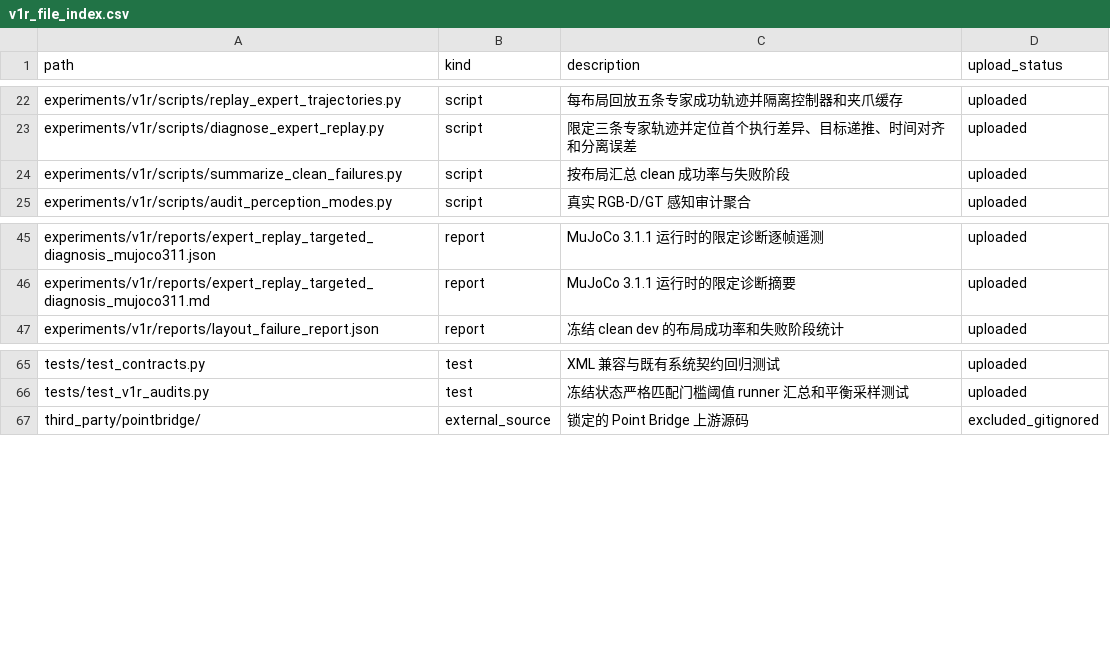
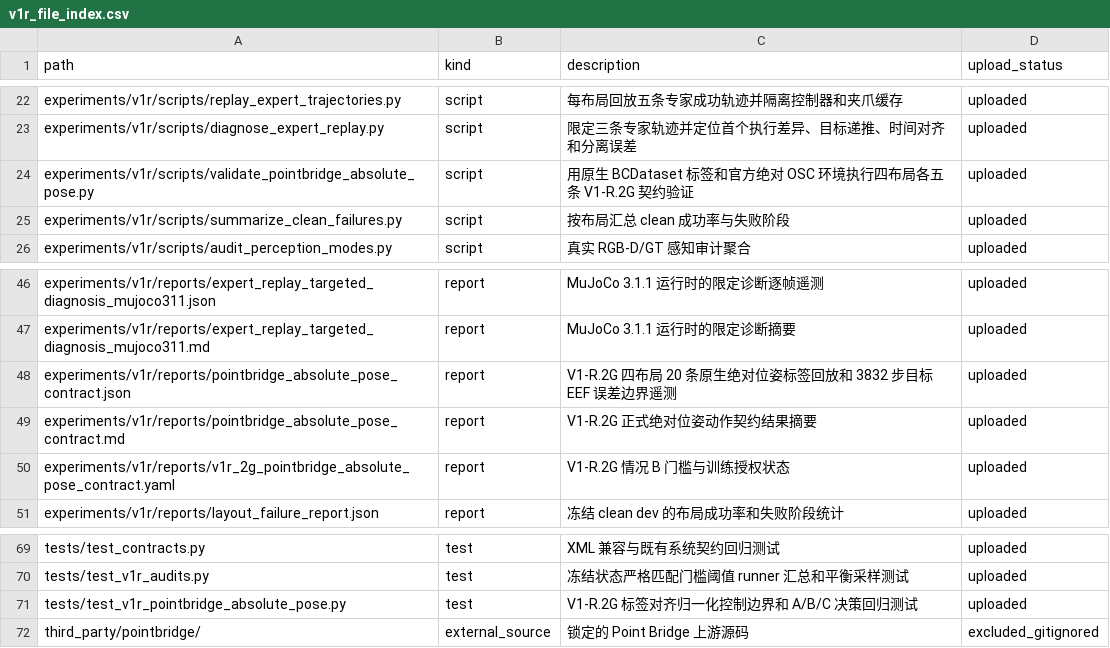
Before and after one commit to rollinpioneer/vp, a CSV file: manifests/v1r_file_index.csv, drawn as a sheet; only a part is shown, gaps mark what is left out.

Commit message:
Validate Point Bridge absolute pose contract

```diff
--- a/manifests/v1r_file_index.csv
+++ b/manifests/v1r_file_index.csv
@@ -23,2 +23,3 @@ experiments/v1r/scripts/replay_expert_trajectories.py,script,每布局回放五
 experiments/v1r/scripts/diagnose_expert_replay.py,script,限定三条专家轨迹并定位首个执行差异、目标递推、时间对齐和分离误差,uploaded
+experiments/v1r/scripts/validate_pointbridge_absolute_pose.py,script,用原生 BCDataset 标签和官方绝对 OSC 环境执行四布局各五条 V1-R.2G 契约验证,uploaded
 experiments/v1r/scripts/summarize_clean_failures.py,script,按布局汇总 clean 成功率与失败阶段,uploaded
@@ -46,2 +47,5 @@ experiments/v1r/reports/expert_replay_targeted_diagnosis_mujoco311.json,report,M
 experiments/v1r/reports/expert_replay_targeted_diagnosis_mujoco311.md,report,MuJoCo 3.1.1 运行时的限定诊断摘要,uploaded
+experiments/v1r/reports/pointbridge_absolute_pose_contract.json,report,V1-R.2G 四布局 20 条原生绝对位姿标签回放和 3832 步目标 EEF 误差边界遥测,uploaded
+experiments/v1r/reports/pointbridge_absolute_pose_contract.md,report,V1-R.2G 正式绝对位姿动作契约结果摘要,uploaded
+experiments/v1r/reports/v1r_2g_pointbridge_absolute_pose_contract.yaml,report,V1-R.2G 情况 B 门槛与训练授权状态,uploaded
 experiments/v1r/reports/layout_failure_report.json,report,冻结 clean dev 的布局成功率和失败阶段统计,uploaded
@@ -66,2 +70,3 @@ tests/test_contracts.py,test,XML 兼容与既有系统契约回归测试,uploade
 tests/test_v1r_audits.py,test,冻结状态严格匹配门槛阈值 runner 汇总和平衡采样测试,uploaded
+tests/test_v1r_pointbridge_absolute_pose.py,test,V1-R.2G 标签对齐归一化控制边界和 A/B/C 决策回归测试,uploaded
 third_party/pointbridge/,external_source,锁定的 Point Bridge 上游源码,excluded_gitignored
```
Also changed, not shown: manifests/not_uploaded_files.csv, 13 other files.
